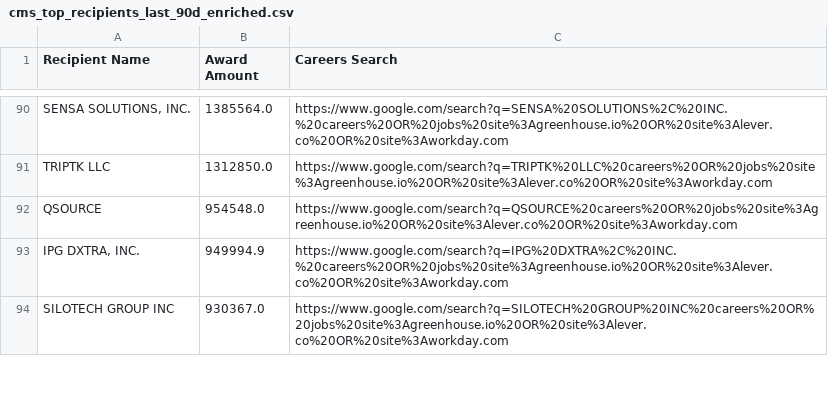
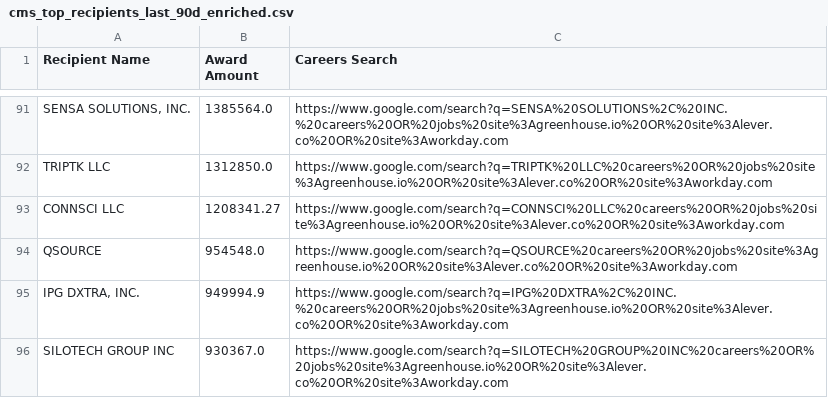
Before and after one commit to feldmangn/nih-awards-tracker, a CSV file: data/cms_top_recipients_last_90d_enriched.csv, drawn as a sheet; only a part is shown, gaps mark what is left out; the diff covers the shown part only; the diff names each change by its address in the sheet, - before the commit and + after, or states it on an @@ line.

```diff
--- a/data/cms_top_recipients_last_90d_enriched.csv
+++ b/data/cms_top_recipients_last_90d_enriched.csv
+row 93: CONNSCI LLC | 1208341.27 | https://www.google.com/search?q=CONNSCI%20LLC%20careers%20OR%20jobs%20site%3Agreenhouse.io%20OR%20site%3Alever.co%20OR%20site%3Aworkday.com
```
Also changed, not shown: 11 added rows, 8 removed rows, 62 moved rows and 4 edited cells elsewhere in this file, data/cms_awards_last_90d.csv, data/doe_awards_last_90d.csv, 22 other files.
